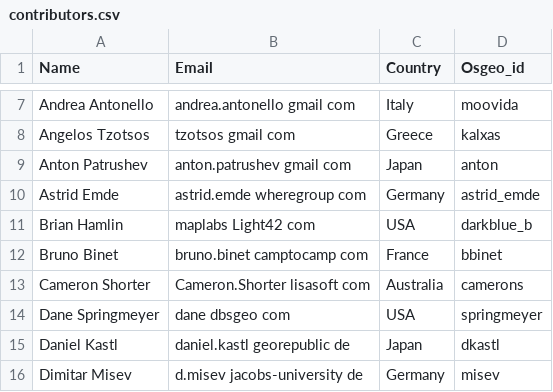
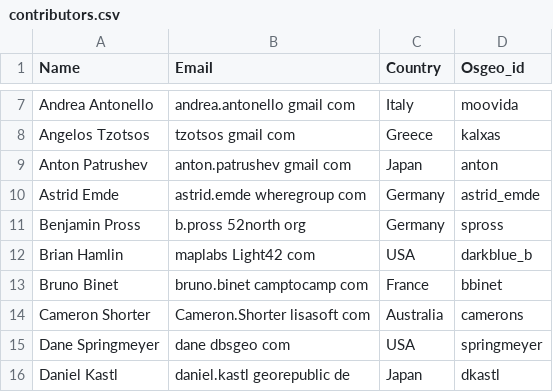
Before and after one commit to bermud/OSGeoLive-svn, a CSV file: doc/contributors.csv, drawn as a sheet; only a part is shown, gaps mark what is left out; the shorter side is filled out with more unchanged rows; the diff names each change by its address in the sheet, - before the commit and + after, or states it on an @@ line.

Commit message:
Added myself to the contributors.csv file.
git-svn-id: http://svn.osgeo.org/osgeo/livedvd/gisvm/trunk@7976 7da46fd8-bd2a-0410-a152-cf9810cf5b10

```diff
--- a/doc/contributors.csv
+++ b/doc/contributors.csv
+row 11: Benjamin Pross | b.pross 52north org | Germany | spross
```
